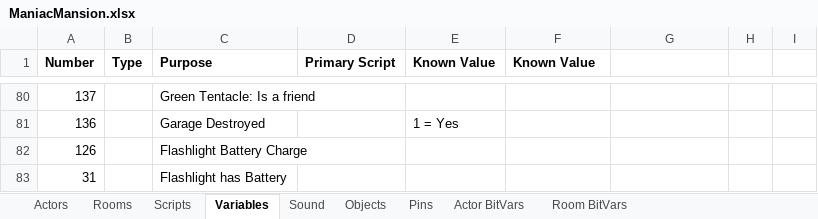
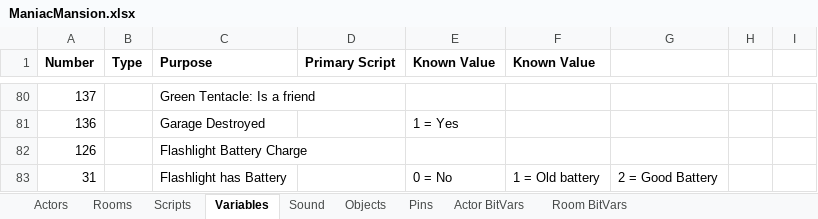
Before and after one commit to segrax/Maniac.Mansion.Disassembly, an Excel workbook: ManiacMansion.xlsx, sheet Variables, drawn as a sheet; only a part is shown, gaps mark what is left out; values as stored, in another font and other column widths than the file's, no borders; the diff names each change by its address in the sheet, - before the commit and + after, or states it on an @@ line.

```diff
--- a/ManiacMansion.xlsx (sheet Variables)
+++ b/ManiacMansion.xlsx (sheet Variables)
-E83 (Known Value): (empty)
+E83 (Known Value): 0 = No
-F83 (Known Value): (empty)
+F83 (Known Value): 1 = Old battery
-G83: (empty)
+G83: 2 = Good Battery
```
Also changed, not shown: sheet Sound, sheet Objects, 1 other file.
